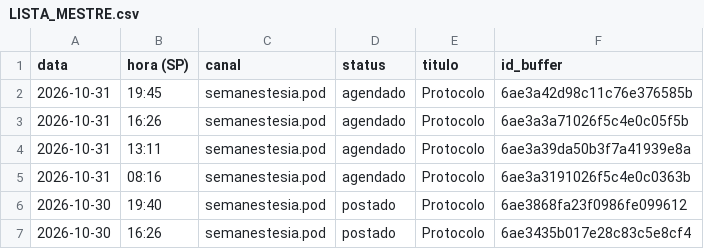
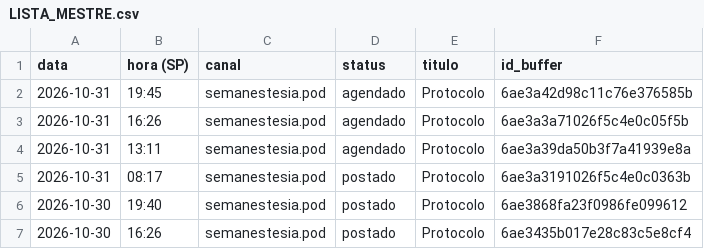
Before and after one commit to poisonb9/Modo-Futuro, a CSV file: estado/LISTA_MESTRE.csv, drawn as a sheet; only a part is shown.

```diff
--- a/estado/LISTA_MESTRE.csv
+++ b/estado/LISTA_MESTRE.csv
@@ -4,3 +4,3 @@
 2026-10-31;13:11;semanestesia.pod;agendado;Protocolo;6ae3a39da50b3f7a41939e8a
-2026-10-31;08:16;semanestesia.pod;agendado;Protocolo;6ae3a3191026f5c4e0c0363b
+2026-10-31;08:17;semanestesia.pod;postado;Protocolo;6ae3a3191026f5c4e0c0363b
 2026-10-30;19:40;semanestesia.pod;postado;Protocolo;6ae3868fa23f0986fe099612
```
Also changed, not shown: 5 other files.
